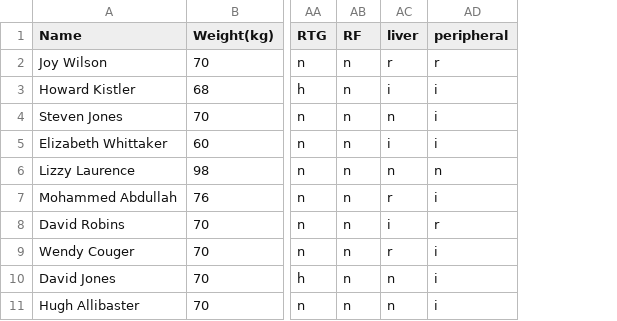
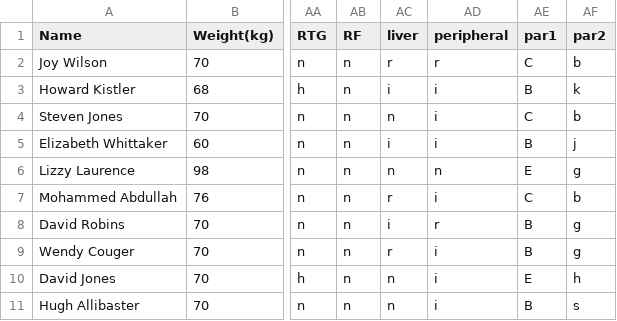
Before and after one commit to dipanshu231099/QSP-project, a CSV file: info.csv, drawn as a sheet; only a part is shown, gaps mark what is left out; the diff names each change by its address in the sheet, - before the commit and + after, or states it on an @@ line.

Commit message:
added the two new columns

```diff
--- a/info.csv
+++ b/info.csv
+column AE (par1), rows 2-11: C | B | C | B | E | C | B | B | E | B
+column AF (par2), rows 2-11: b | k | b | j | g | b | g | g | h | s
```
